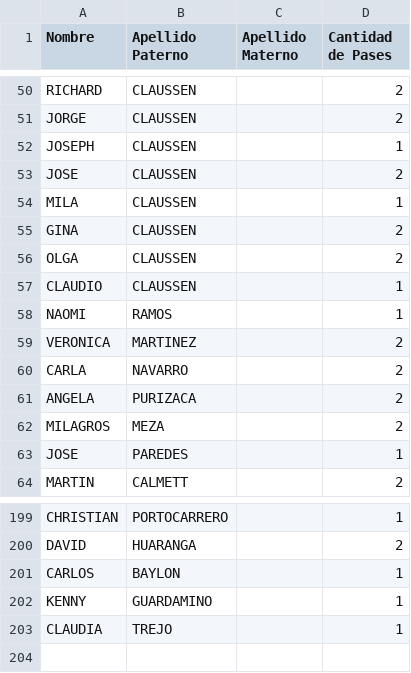
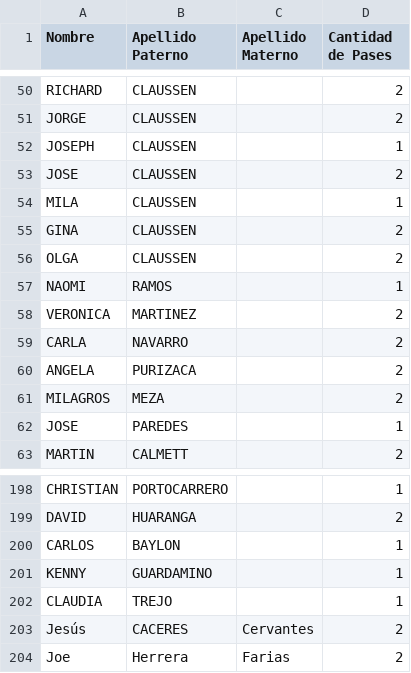
Before and after one commit to jcaceres89c/Briggitte_y_JoseMartin, a CSV file: invitados/invitados.csv, drawn as a sheet; only a part is shown, gaps mark what is left out; removed rows and columns are numbered as before the commit, all else as after; the diff names each change by its address in the sheet, - before the commit and + after, or states it on an @@ line.

Commit message:
correccion de invitados 9-8

```diff
--- a/invitados/invitados.csv
+++ b/invitados/invitados.csv
-row 57: CLAUDIO | CLAUSSEN |  | 1
+row 203: Jesús | CACERES | Cervantes | 2
+row 204: Joe | Herrera | Farias | 2
```
